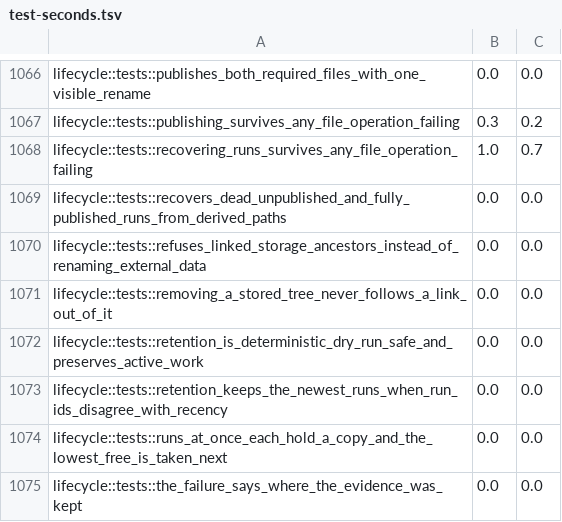
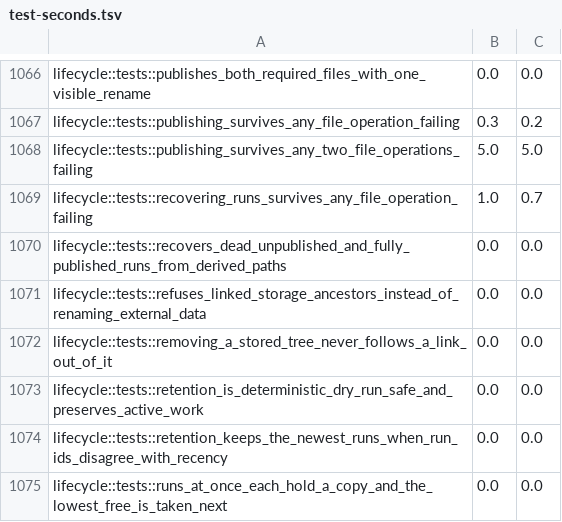
Before and after one commit to supercorp-ai/supercov, a TSV file: .github/test-seconds.tsv, drawn as a sheet; only a part is shown, gaps mark what is left out; the shorter side is filled out with more unchanged rows; the diff names each change by its address in the sheet, - before the commit and + after, or states it on an @@ line.

Commit message:
Fail each pair of a publication's file operations; two entries for a site each count their calls

```diff
--- a/.github/test-seconds.tsv
+++ b/.github/test-seconds.tsv
+row 1068: lifecycle::tests::publishing_survives_any_two_file_operations_failing | 5.0 | 5.0
```
Also changed, not shown: 3 other files.
